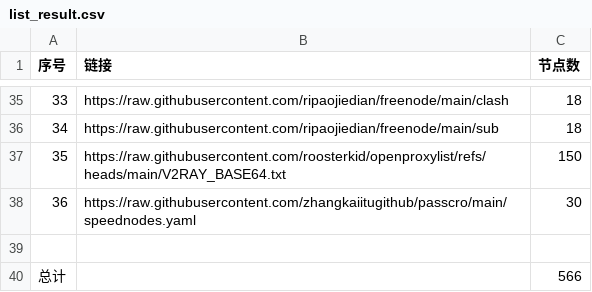
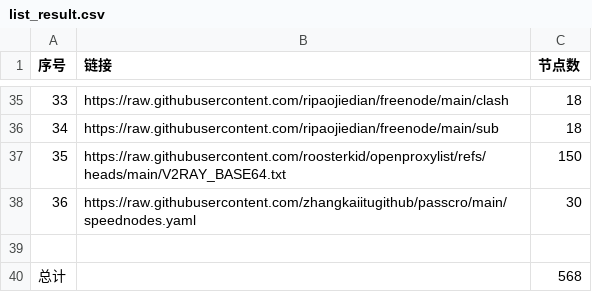
Before and after one commit to uutwo/NoMoreWalls, a CSV file: list_result.csv, drawn as a sheet; only a part is shown, gaps mark what is left out.

```diff
--- a/list_result.csv
+++ b/list_result.csv
@@ -39,2 +39,2 @@
 
-总计,,566
+总计,,568
```
Also changed, not shown: 27 other files.
